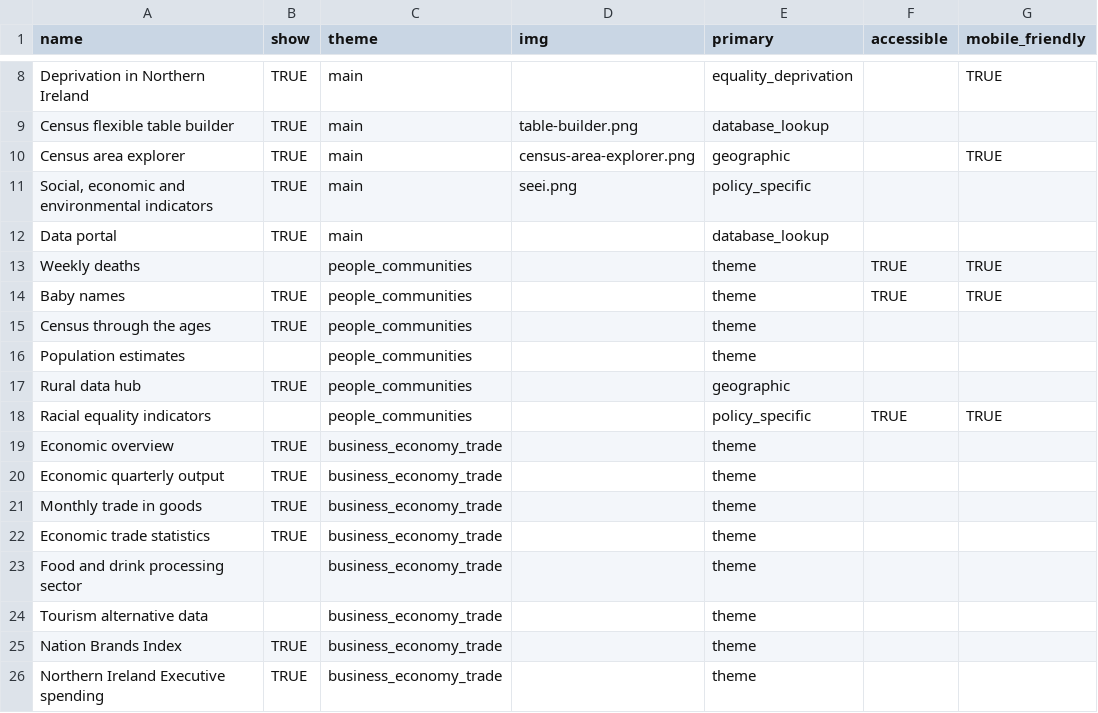
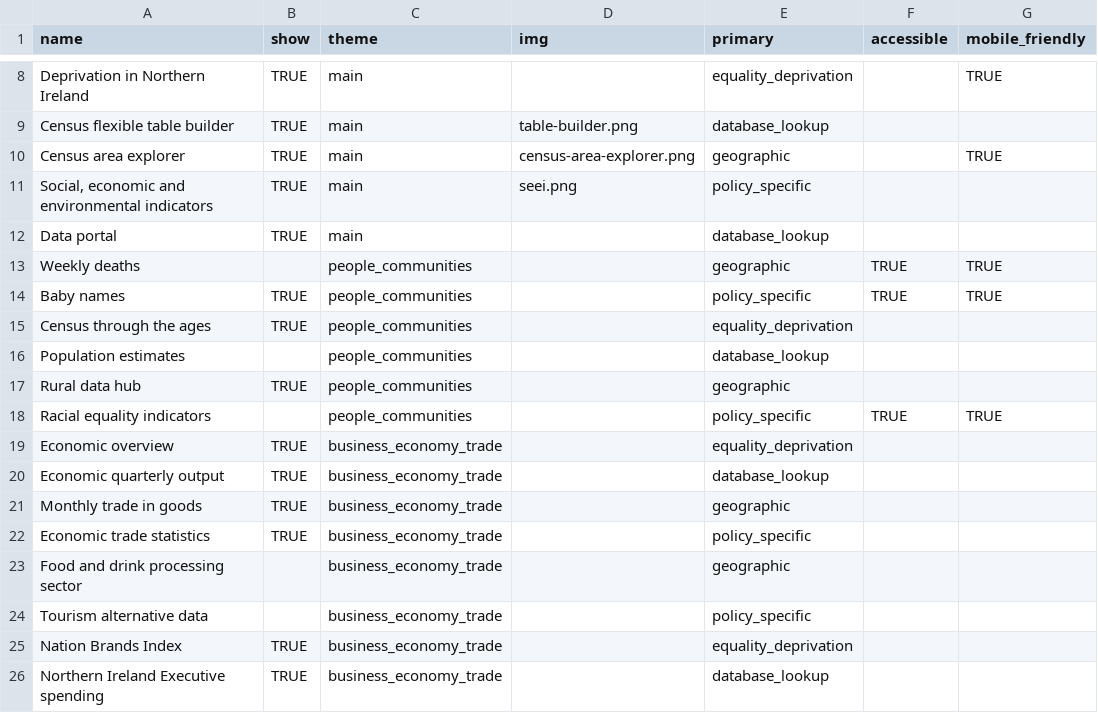
Before and after one commit to NISRA-Tech-Lab/explore-homepage, a CSV file: public/data/products.csv, drawn as a sheet; only a part is shown, gaps mark what is left out; the diff covers the shown part only; the diff names each change by its address in the sheet, - before the commit and + after, or states it on an @@ line.

```diff
--- a/public/data/products.csv
+++ b/public/data/products.csv
-E13 (primary): theme
+E13 (primary): geographic
-E14 (primary): theme
+E14 (primary): policy_specific
-E15 (primary): theme
+E15 (primary): equality_deprivation
-E16 (primary): theme
+E16 (primary): database_lookup
-E19 (primary): theme
+E19 (primary): equality_deprivation
-E20 (primary): theme
+E20 (primary): database_lookup
-E21 (primary): theme
+E21 (primary): geographic
-E22 (primary): theme
+E22 (primary): policy_specific
-E23 (primary): theme
+E23 (primary): geographic
-E24 (primary): theme
+E24 (primary): policy_specific
-E25 (primary): theme
+E25 (primary): equality_deprivation
-E26 (primary): theme
+E26 (primary): database_lookup
```
Also changed, not shown: 1 added row and 35 edited cells elsewhere in this file, 6 other files.
